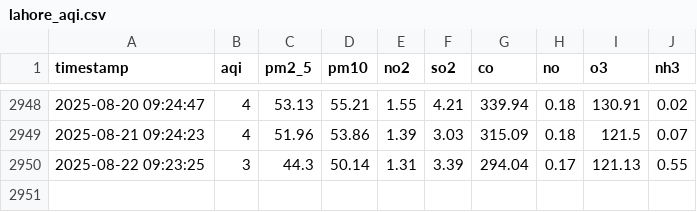
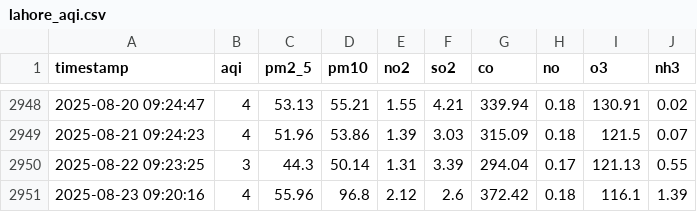
Before and after one commit to ManoFayyaz/lahore-aqi, a CSV file: lahore_aqi.csv, drawn as a sheet; only a part is shown, gaps mark what is left out.

Commit message:
📊 Daily AQI update

```diff
--- a/lahore_aqi.csv
+++ b/lahore_aqi.csv
@@ -2950 +2950,2 @@ timestamp,aqi,pm2_5,pm10,no2,so2,co,no,o3,nh3
 2025-08-22 09:23:25,3,44.3,50.14,1.31,3.39,294.04,0.17,121.13,0.55
+2025-08-23 09:20:16,4,55.96,96.8,2.12,2.6,372.42,0.18,116.1,1.39
```
